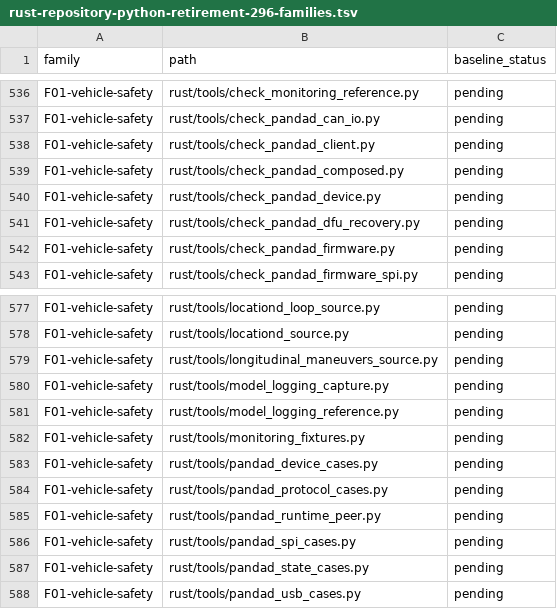
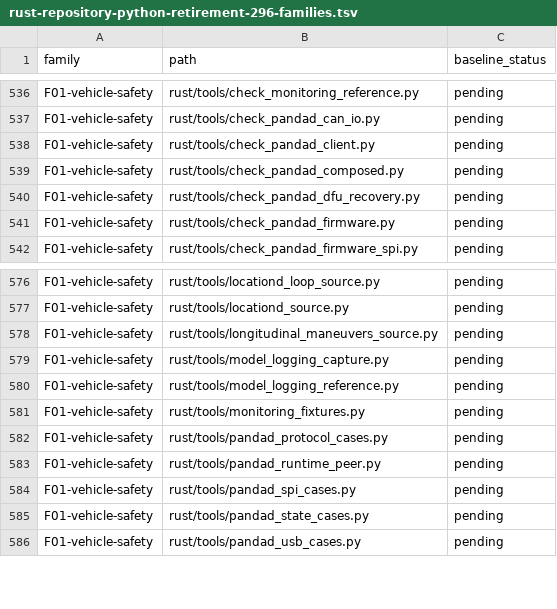
Before and after one commit to bin9208/openpilot-rust, a TSV file: docs/naver/rust-repository-python-retirement-296-families.tsv, drawn as a sheet; only a part is shown, gaps mark what is left out; the diff names each change by its address in the sheet, - before the commit and + after, or states it on an @@ line.

```diff
--- a/docs/naver/rust-repository-python-retirement-296-families.tsv
+++ b/docs/naver/rust-repository-python-retirement-296-families.tsv
-row 540: F01-vehicle-safety | rust/tools/check_pandad_device.py | pending
-row 583: F01-vehicle-safety | rust/tools/pandad_device_cases.py | pending
```
Also changed, not shown: docs/naver/rust-repository-python-retirement-296-inventory.tsv, 5 other files.
